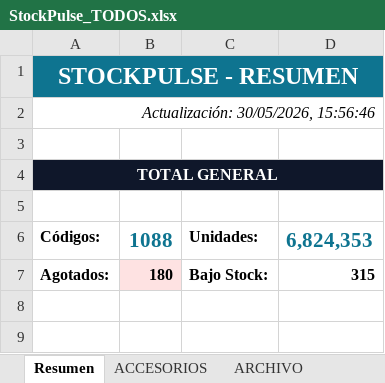
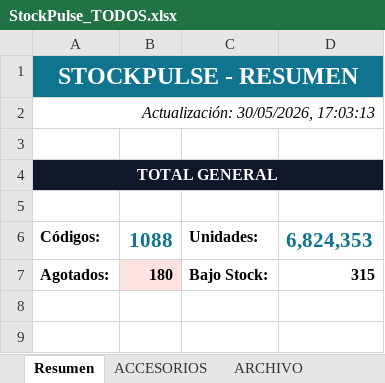
Before and after one commit to CarlosCus1/Stock_Reporter, an Excel workbook: reports/StockPulse_TODOS.xlsx, sheet Resumen, drawn as a sheet; only a part is shown; values as stored, in another font and other column widths than the file's, no borders; the diff names each change by its address in the sheet, - before the commit and + after, or states it on an @@ line.

```diff
--- a/reports/StockPulse_TODOS.xlsx (sheet Resumen)
+++ b/reports/StockPulse_TODOS.xlsx (sheet Resumen)
-A2: Actualización: 30/05/2026, 15:56:46
+A2: Actualización: 30/05/2026, 17:03:13
```
Also changed, not shown: reports/StockPulse_ESCOLAR.xlsx, reports/StockPulse_PELOTAS.xlsx, 1 other file.
